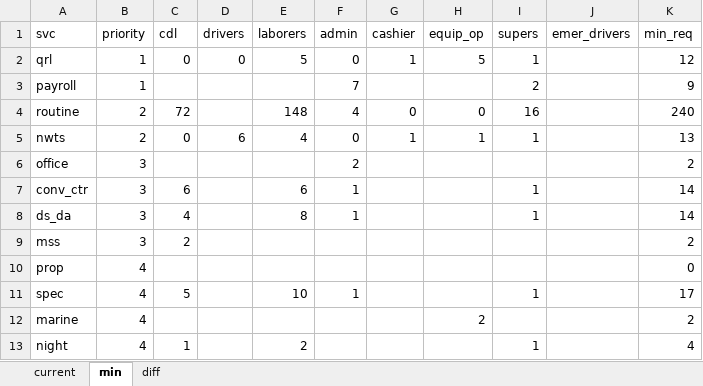
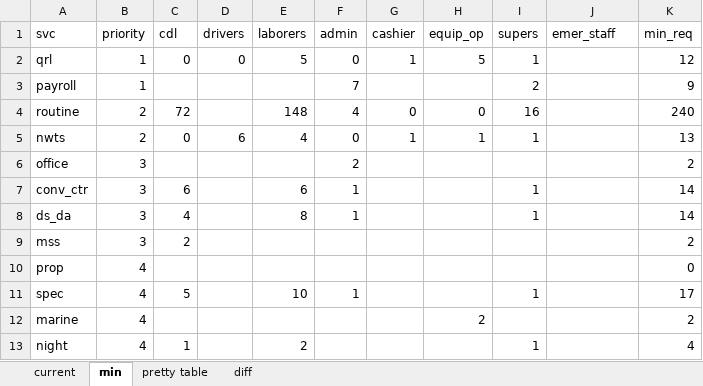
Before and after one commit to city-of-baltimore/BSWCrewAllocation, an Excel workbook: staff.xlsx, sheet min, drawn as a sheet; values as stored, in another font and other column widths than the file's, no borders; the diff names each change by its address in the sheet, - before the commit and + after, or states it on an @@ line.

```diff
--- a/staff.xlsx (sheet min)
+++ b/staff.xlsx (sheet min)
+sheet tab: pretty table
-J1: emer_drivers
+J1: emer_staff
```
Also changed, not shown: sheet current, sheet diff, formulas that keep their value, 1 other file.
